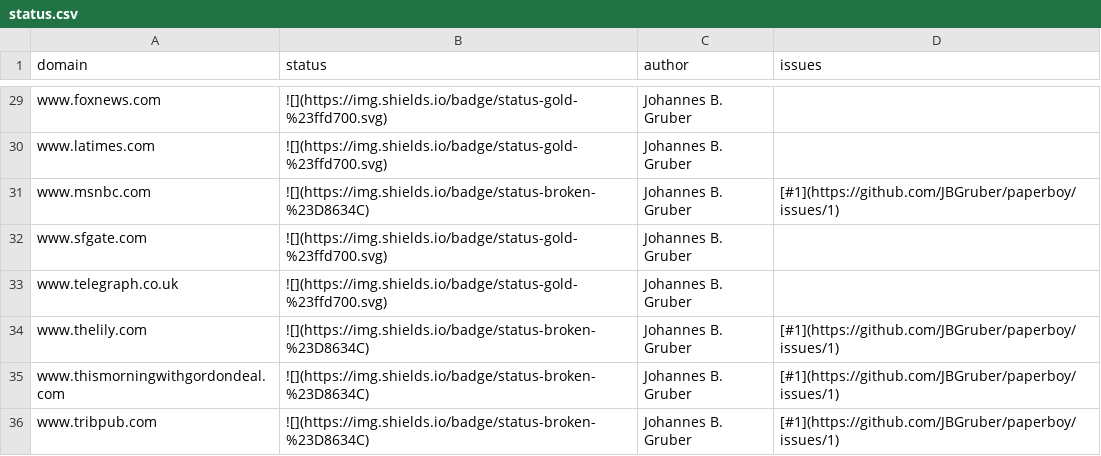
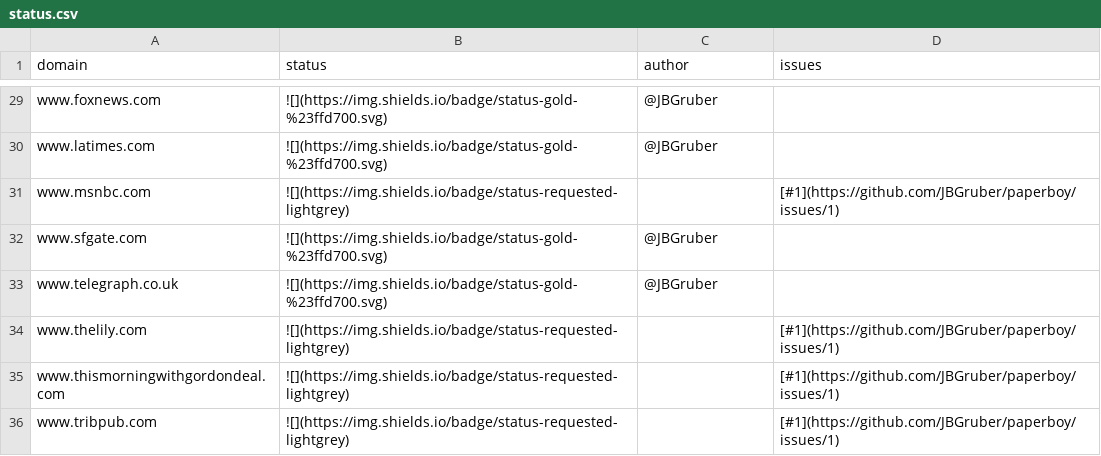
Before and after one commit to JBGruber/paperboy, a CSV file: inst/status.csv, drawn as a sheet; only a part is shown, gaps mark what is left out; the diff covers the shown part only.

```diff
--- a/inst/status.csv
+++ b/inst/status.csv
@@ -29,8 +29,8 @@
-"www.foxnews.com","![](https://img.shields.io/badge/status-gold-%23ffd700.svg)","Johannes B. Gruber",""
-"www.latimes.com","![](https://img.shields.io/badge/status-gold-%23ffd700.svg)","Johannes B. Gruber",""
-"www.msnbc.com","![](https://img.shields.io/badge/status-broken-%23D8634C)","Johannes B. Gruber","[#1](https://github.com/JBGruber/paperboy/issues/1)"
-"www.sfgate.com","![](https://img.shields.io/badge/status-gold-%23ffd700.svg)","Johannes B. Gruber",""
-"www.telegraph.co.uk","![](https://img.shields.io/badge/status-gold-%23ffd700.svg)","Johannes B. Gruber",""
-"www.thelily.com","![](https://img.shields.io/badge/status-broken-%23D8634C)","Johannes B. Gruber","[#1](https://github.com/JBGruber/paperboy/issues/1)"
-"www.thismorningwithgordondeal.com","![](https://img.shields.io/badge/status-broken-%23D8634C)","Johannes B. Gruber","[#1](https://github.com/JBGruber/paperboy/issues/1)"
-"www.tribpub.com","![](https://img.shields.io/badge/status-broken-%23D8634C)","Johannes B. Gruber","[#1](https://github.com/JBGruber/paperboy/issues/1)"
+"www.foxnews.com","![](https://img.shields.io/badge/status-gold-%23ffd700.svg)","@JBGruber",""
+"www.latimes.com","![](https://img.shields.io/badge/status-gold-%23ffd700.svg)","@JBGruber",""
+"www.msnbc.com","![](https://img.shields.io/badge/status-requested-lightgrey)","","[#1](https://github.com/JBGruber/paperboy/issues/1)"
+"www.sfgate.com","![](https://img.shields.io/badge/status-gold-%23ffd700.svg)","@JBGruber",""
+"www.telegraph.co.uk","![](https://img.shields.io/badge/status-gold-%23ffd700.svg)","@JBGruber",""
+"www.thelily.com","![](https://img.shields.io/badge/status-requested-lightgrey)","","[#1](https://github.com/JBGruber/paperboy/issues/1)"
+"www.thismorningwithgordondeal.com","![](https://img.shields.io/badge/status-requested-lightgrey)","","[#1](https://github.com/JBGruber/paperboy/issues/1)"
+"www.tribpub.com","![](https://img.shields.io/badge/status-requested-lightgrey)","","[#1](https://github.com/JBGruber/paperboy/issues/1)"
```
Also changed, not shown: 38 edited cells elsewhere in this file, 3 other files.
